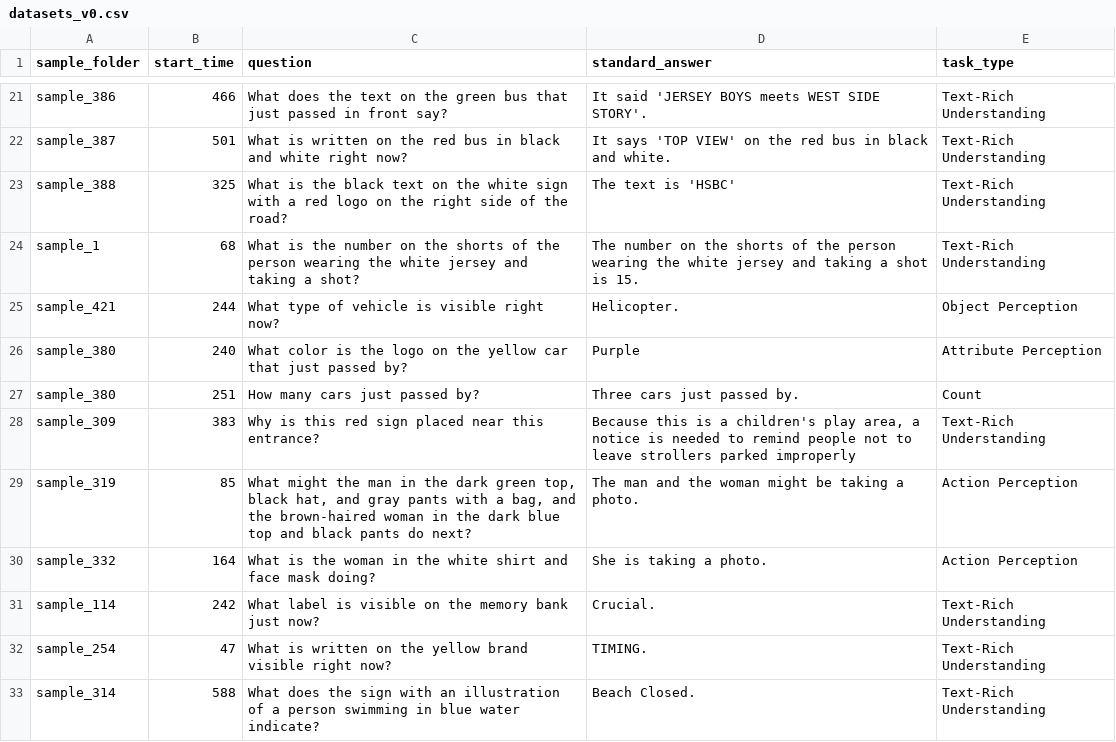
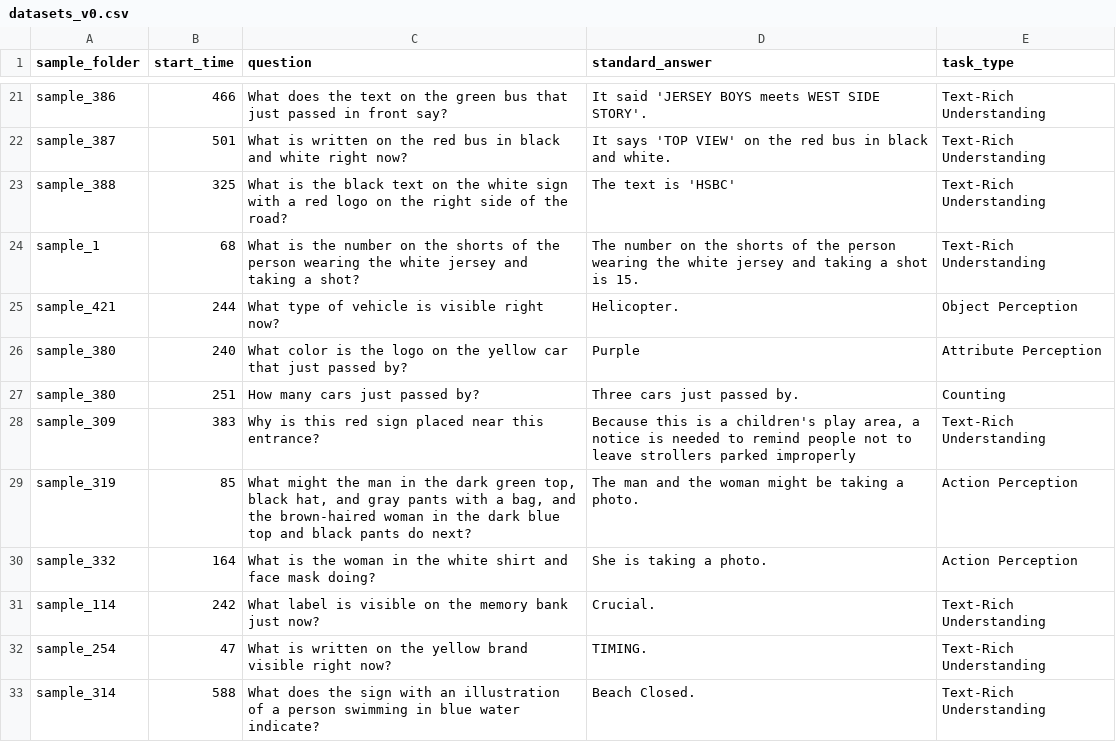
Before and after one commit to JiangkaiWu/DeViBench, a CSV file: old_versions/datasets_v0.csv, drawn as a sheet; only a part is shown, gaps mark what is left out.

Commit message:
fix typo

```diff
--- a/old_versions/datasets_v0.csv
+++ b/old_versions/datasets_v0.csv
@@ -26,3 +26,3 @@ sample_421,244 ,What type of vehicle is visible right now?,Helicopter.,Object Pe
 sample_380,240 ,What color is the logo on the yellow car that just passed by?,Purple,Attribute Perception
-sample_380,251 ,How many cars just passed by?,Three cars just passed by.,Count
+sample_380,251 ,How many cars just passed by?,Three cars just passed by.,Counting
 sample_309,383 ,Why is this red sign placed near this entrance?,"Because this is a children's play area, a notice is needed to remind people not to leave strollers parked improperly",Text-Rich Understanding
```
